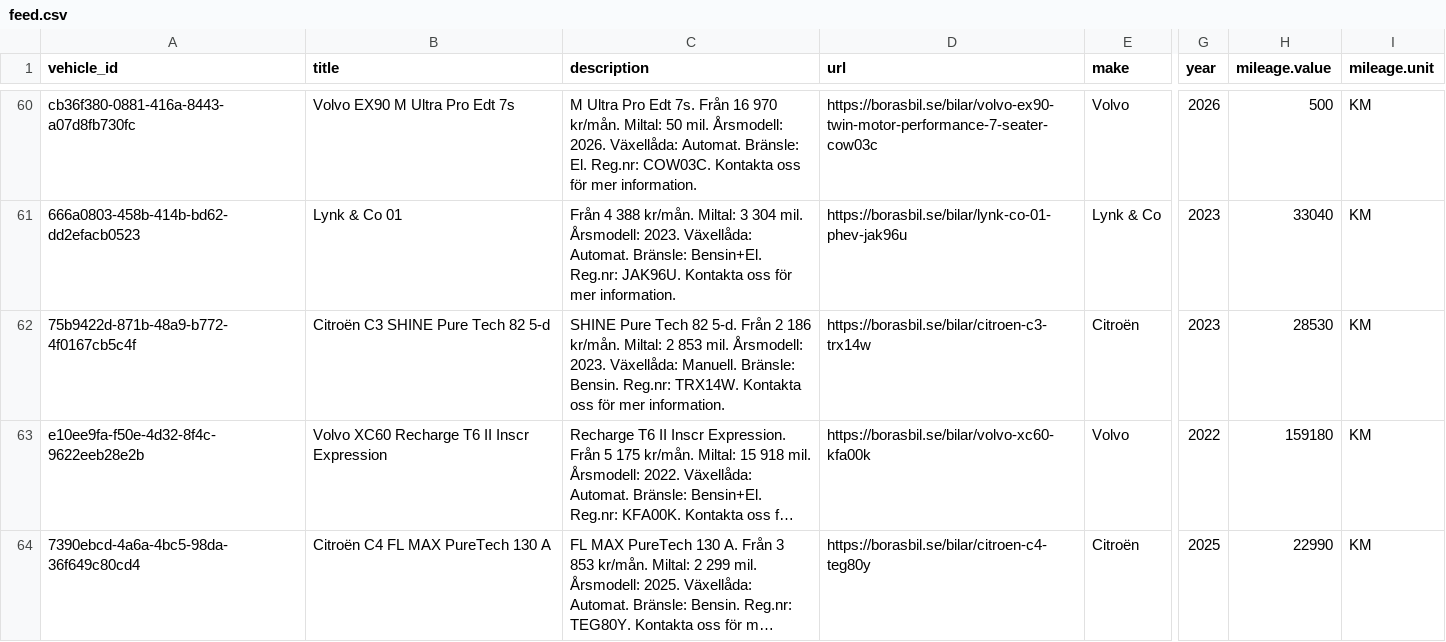
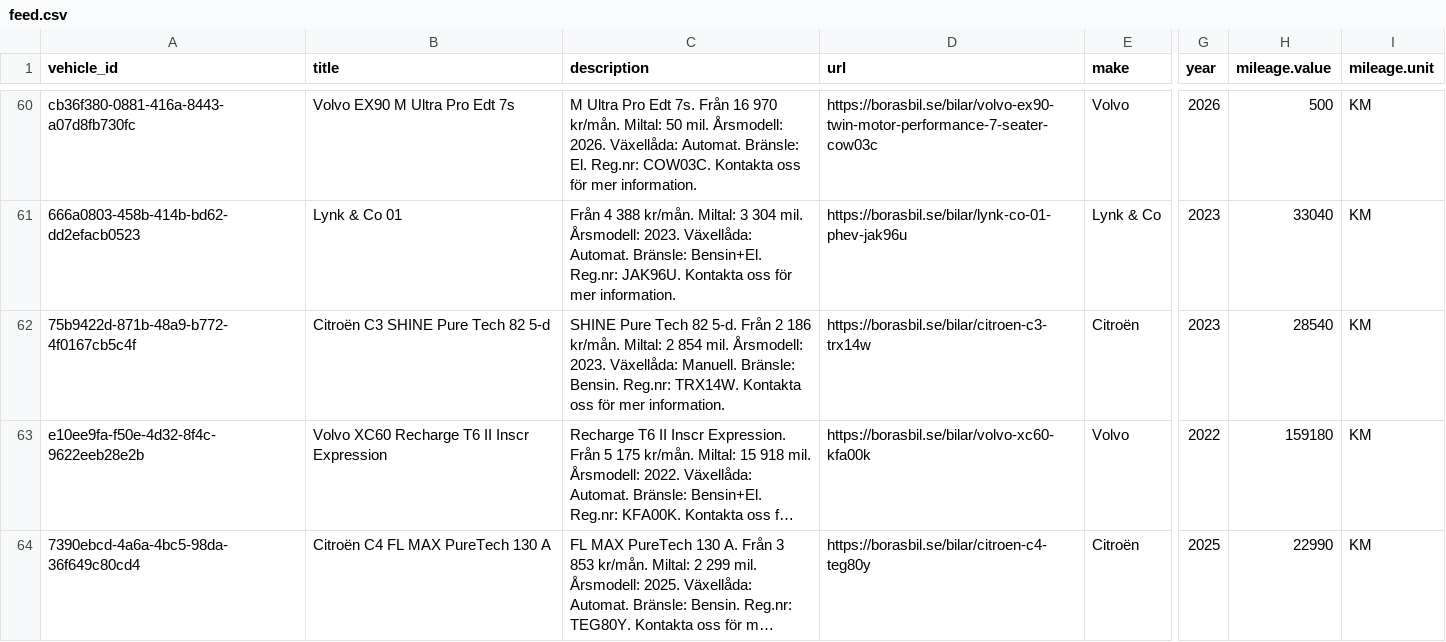
Before and after one commit to Milad-vivamedia/borasbil-facebook-feed, a CSV file: feed.csv, drawn as a sheet; only a part is shown, gaps mark what is left out; long unchanged cells end in …; the diff covers the shown part only; the diff names each change by its address in the sheet, - before the commit and + after, or states it on an @@ line.

Commit message:
Update feed 636b492ede17f28a9ce0ffe93aae6695e222b00f

```diff
--- a/feed.csv
+++ b/feed.csv
-C62 (description): …Miltal: 2 853 mil. Årsmodell:…
+C62 (description): …Miltal: 2 854 mil. Årsmodell:…
-H62 (mileage.value): 28530
+H62 (mileage.value): 28540
```
Also changed, not shown: 4 edited cells elsewhere in this file, 2 other files.
